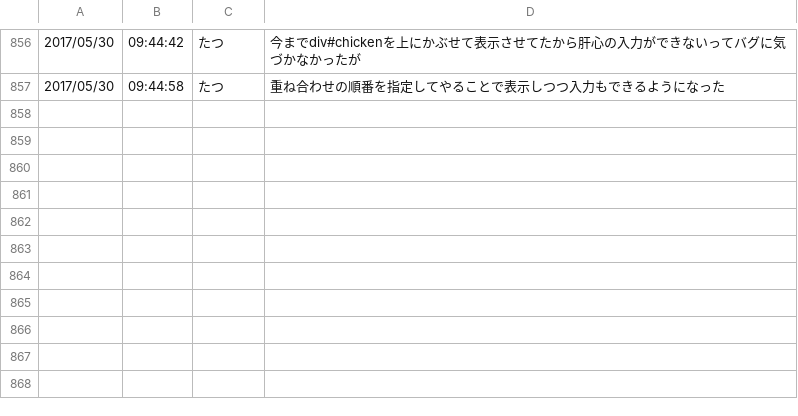
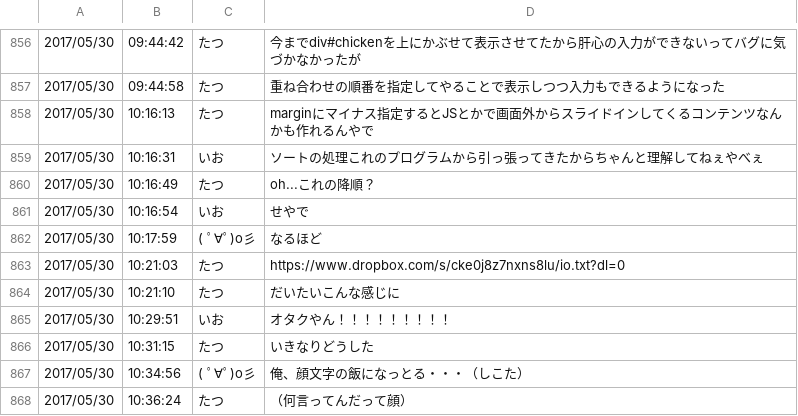
Before and after one commit to ioioiof/PHPTraining, a CSV file: PHPTraining/cprogram/dbb.csv, drawn as a sheet; only a part is shown, gaps mark what is left out.

Commit message:
0530

```diff
--- a/PHPTraining/cprogram/dbb.csv
+++ b/PHPTraining/cprogram/dbb.csv
@@ -857 +857,12 @@
 2017/05/30,09:44:58,たつ,重ね合わせの順番を指定してやることで表示しつつ入力もできるようになった
+2017/05/30,10:16:13,たつ,marginにマイナス指定するとJSとかで画面外からスライドインしてくるコンテンツなんかも作れるんやで
+2017/05/30,10:16:31,いお,ソートの処理これのプログラムから引っ張ってきたからちゃんと理解してねぇやべぇ
+2017/05/30,10:16:49,たつ,oh...これの降順？
+2017/05/30,10:16:54,いお,せやで
+2017/05/30,10:17:59,"( ﾟ∀ﾟ)o彡",なるほど
+2017/05/30,10:21:03,たつ,https://www.dropbox.com/s/cke0j8z7nxns8lu/io.txt?dl=0
+2017/05/30,10:21:10,たつ,だいたいこんな感じに
+2017/05/30,10:29:51,いお,オタクやん！！！！！！！！！
+2017/05/30,10:31:15,たつ,いきなりどうした
+2017/05/30,10:34:56,"( ﾟ∀ﾟ)o彡",俺、顔文字の飯になっとる・・・（しこた）
+2017/05/30,10:36:24,たつ,（何言ってんだって顔）
```
